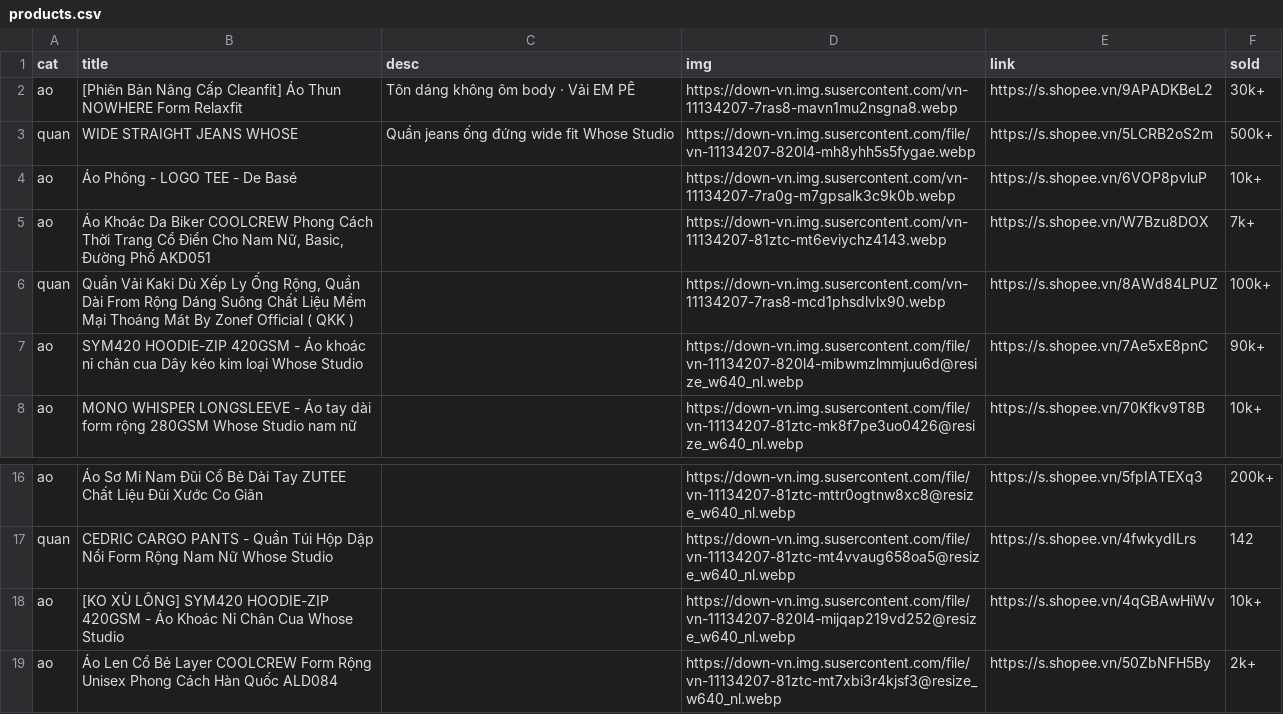
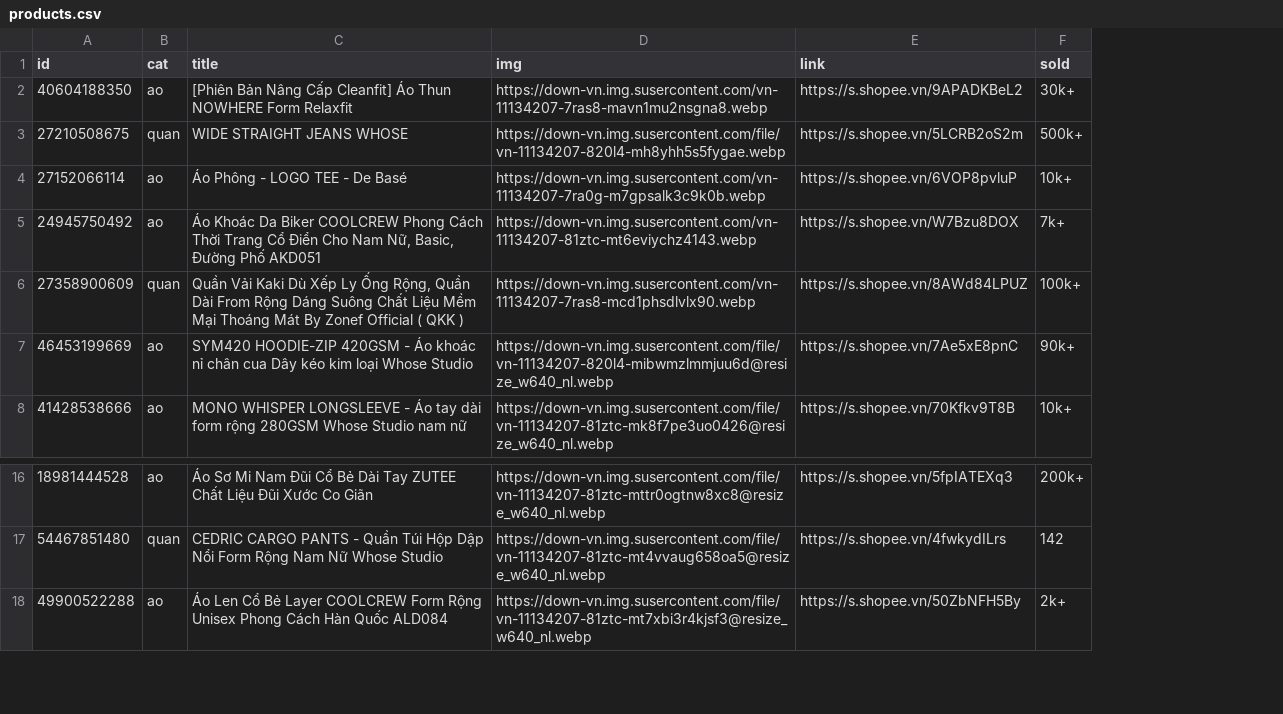
Before and after one commit to nguyencuong1002/richyocd, a CSV file: products.csv, drawn as a sheet; only a part is shown, gaps mark what is left out; removed rows and columns are numbered as before the commit, all else as after; the diff names each change by its address in the sheet, - before the commit and + after, or states it on an @@ line.

Commit message:
bo desc; them sort ban chay/moi them/A-Z; cot id + chan trung san pham

```diff
--- a/products.csv
+++ b/products.csv
+column A (id), rows 2-8: 40604188350 | 27210508675 | 27152066114 | 24945750492 | 27358900609 | 46453199669 | 41428538666; rows 16-18: 18981444528 | 54467851480 | 49900522288
-column C (desc), rows 2-3: Tôn dáng không ôm body · Vải EM PÊ | Quần jeans ống đứng wide fit Whose Studio
-row 18: ao | [KO XÙ LÔNG] SYM420 HOODIE-ZIP 420GSM - Áo Khoác Nỉ Chân Cua Whose Studio |  | https://down-vn.img.susercontent.com/file/vn-11134207-820l4-mijqap219vd252@resize_w640_nl.webp | https://s.shopee.vn/4qGBAwHiWv | 10k+
```
Also changed, not shown: 3 other files.
